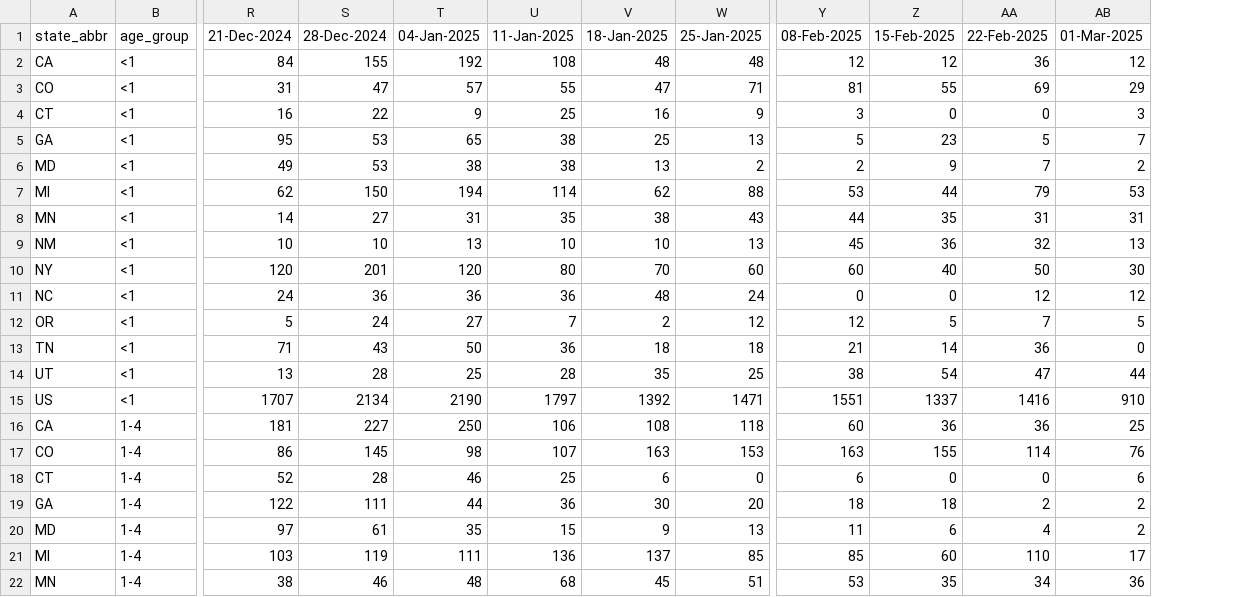
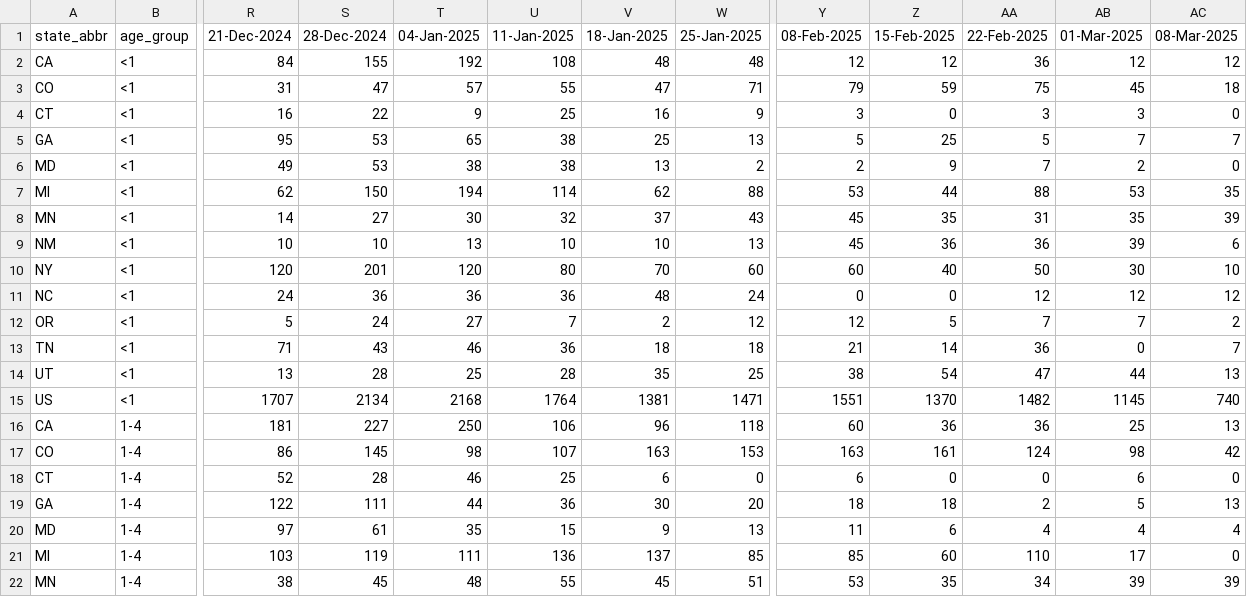
Before and after one commit to tkcy/projections2023_2024, a CSV file: modelinput/rsvhosps.csv, drawn as a sheet; only a part is shown, gaps mark what is left out; the diff covers the shown part only; the diff names each change by its address in the sheet, - before the commit and + after, or states it on an @@ line.

```diff
--- a/modelinput/rsvhosps.csv
+++ b/modelinput/rsvhosps.csv
+column AC (08-Mar-2025), rows 2-22: 12 | 18 | 0 | 7 | 0 | 35 | 39 | 6 | 10 | 12 | 2 | 7 | 13 | 740 | 13 | 42 | 0 | 13 | 4 | 0 | 39
-Y3 (08-Feb-2025): 81
+Y3 (08-Feb-2025): 79
-Z3 (15-Feb-2025): 55
+Z3 (15-Feb-2025): 59
-AA3 (22-Feb-2025): 69
+AA3 (22-Feb-2025): 75
-AB3 (01-Mar-2025): 29
+AB3 (01-Mar-2025): 45
-AA4 (22-Feb-2025): 0
+AA4 (22-Feb-2025): 3
-Z5 (15-Feb-2025): 23
+Z5 (15-Feb-2025): 25
-AA7 (22-Feb-2025): 79
+AA7 (22-Feb-2025): 88
-T8 (04-Jan-2025): 31
+T8 (04-Jan-2025): 30
-U8 (11-Jan-2025): 35
+U8 (11-Jan-2025): 32
-V8 (18-Jan-2025): 38
+V8 (18-Jan-2025): 37
-Y8 (08-Feb-2025): 44
+Y8 (08-Feb-2025): 45
-AB8 (01-Mar-2025): 31
+AB8 (01-Mar-2025): 35
-AA9 (22-Feb-2025): 32
+AA9 (22-Feb-2025): 36
-AB9 (01-Mar-2025): 13
+AB9 (01-Mar-2025): 39
-AB12 (01-Mar-2025): 5
+AB12 (01-Mar-2025): 7
-T13 (04-Jan-2025): 50
+T13 (04-Jan-2025): 46
-T15 (04-Jan-2025): 2190
+T15 (04-Jan-2025): 2168
-U15 (11-Jan-2025): 1797
+U15 (11-Jan-2025): 1764
-V15 (18-Jan-2025): 1392
+V15 (18-Jan-2025): 1381
-Z15 (15-Feb-2025): 1337
+Z15 (15-Feb-2025): 1370
-AA15 (22-Feb-2025): 1416
+AA15 (22-Feb-2025): 1482
-AB15 (01-Mar-2025): 910
+AB15 (01-Mar-2025): 1145
-V16 (18-Jan-2025): 108
+V16 (18-Jan-2025): 96
-Z17 (15-Feb-2025): 155
+Z17 (15-Feb-2025): 161
-AA17 (22-Feb-2025): 114
+AA17 (22-Feb-2025): 124
-AB17 (01-Mar-2025): 76
+AB17 (01-Mar-2025): 98
-AB19 (01-Mar-2025): 2
+AB19 (01-Mar-2025): 5
-AB20 (01-Mar-2025): 2
+AB20 (01-Mar-2025): 4
-S22 (28-Dec-2024): 46
+S22 (28-Dec-2024): 45
-U22 (11-Jan-2025): 68
+U22 (11-Jan-2025): 55
-AB22 (01-Mar-2025): 36
+AB22 (01-Mar-2025): 39
```
Also changed, not shown: 82 edited cells elsewhere in this file, modelinput/covidhosps.csv, modelinput/fluhosps.csv, 3 other files.
